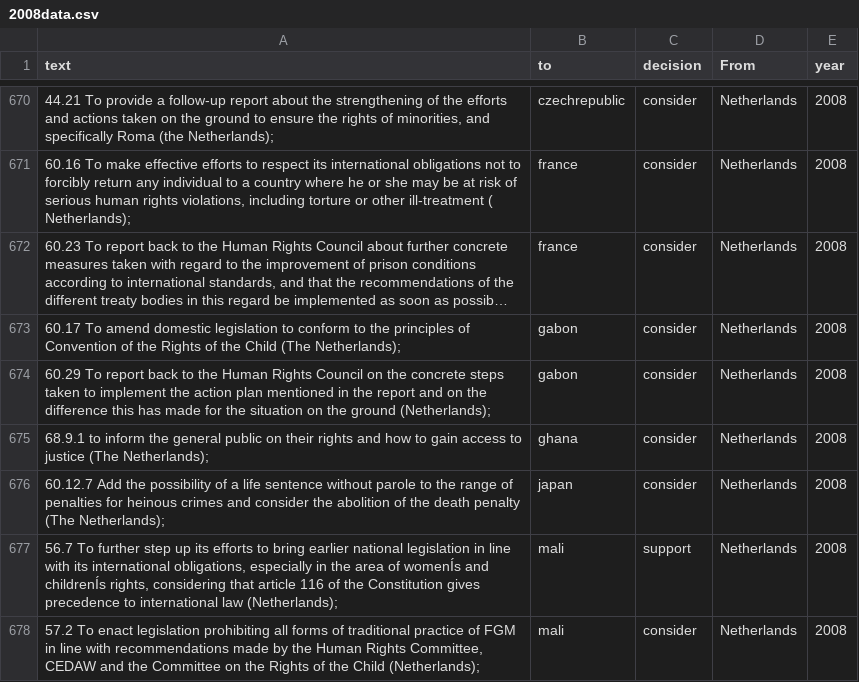
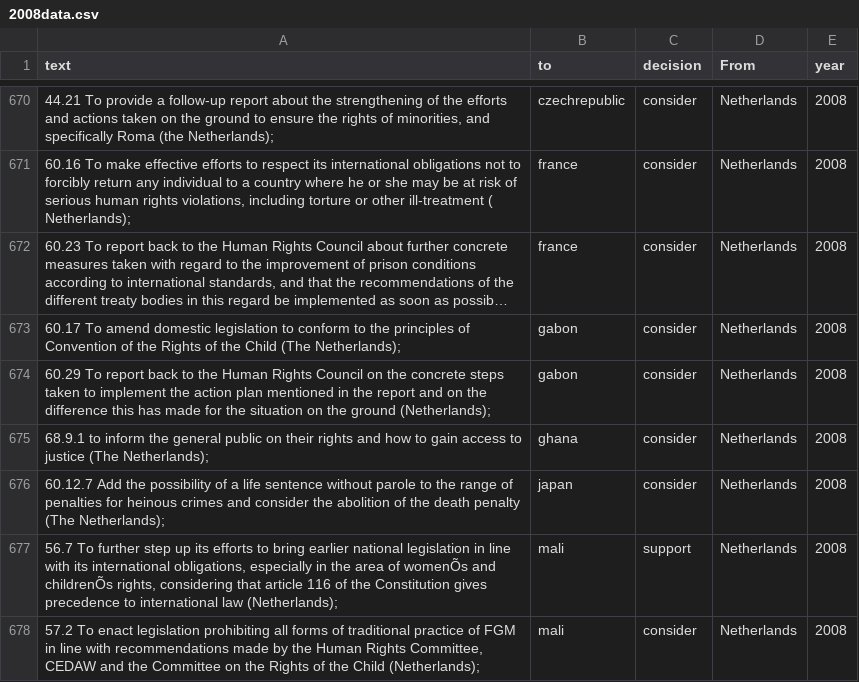
Before and after one commit to rochelleterman/uprs, a CSV file: 2008data.csv, drawn as a sheet; only a part is shown, gaps mark what is left out; long unchanged cells end in …; the diff covers the shown part only.

```diff
--- a/2008data.csv
+++ b/2008data.csv
@@ -676,3 +676,3 @@ text,to,decision,From,year
 60.12.7 Add the possibility of a life sentence without parole to the range of penalties for heinous crimes and consider the abolition of the death penalty (The Netherlands);,japan,consider,Netherlands,2008
-"56.7   To further step up its efforts to bring earlier national legislation in line with its international obligations, especially in the area of womenÍs and childrenÍs rights, considering that article 116 of the Constitution gives precedence to international law (Netherlands);",mali,support,Netherlands,2008
+"56.7   To further step up its efforts to bring earlier national legislation in line with its international obligations, especially in the area of womenÕs and childrenÕs rights, considering that article 116 of the Constitution gives precedence to international law (Netherlands);",mali,support,Netherlands,2008
 "57.2   To enact legislation prohibiting all forms of traditional practice of FGM in line with recommendations made by the Human Rights Committee, CEDAW and the Committee on the Rights of the Child (Netherlands);",mali,consider,Netherlands,2008
```
Also changed, not shown: 56 edited cells elsewhere in this file.
